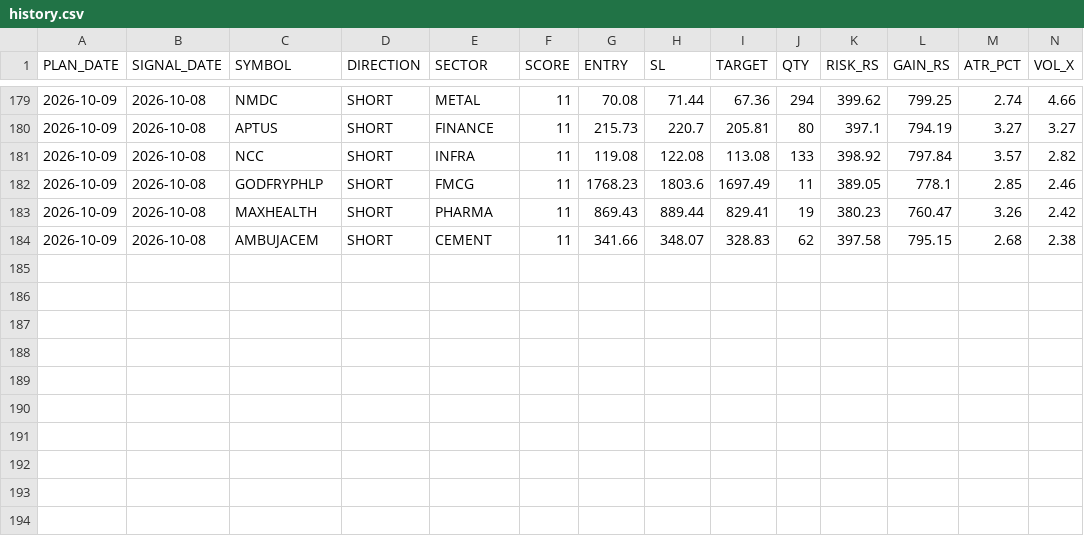
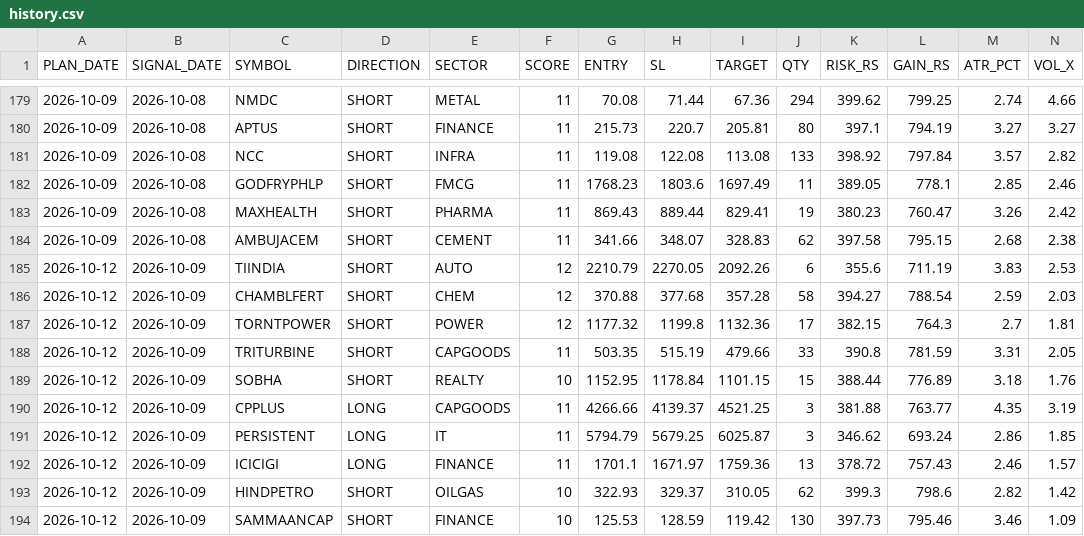
Before and after one commit to RajNexithon/intraday-picks, a CSV file: history.csv, drawn as a sheet; only a part is shown, gaps mark what is left out; rows hold the shown columns only; the diff names each change by its address in the sheet, - before the commit and + after, or states it on an @@ line.

```diff
--- a/history.csv
+++ b/history.csv
+row 185: 2026-10-12 | 2026-10-09 | TIINDIA | SHORT | AUTO | 12 | 2210.79 | 2270.05 | 2092.26 | 6 | 355.6 | 711.19 | 3.83 | 2.53
+row 186: 2026-10-12 | 2026-10-09 | CHAMBLFERT | SHORT | CHEM | 12 | 370.88 | 377.68 | 357.28 | 58 | 394.27 | 788.54 | 2.59 | 2.03
+row 187: 2026-10-12 | 2026-10-09 | TORNTPOWER | SHORT | POWER | 12 | 1177.32 | 1199.8 | 1132.36 | 17 | 382.15 | 764.3 | 2.7 | 1.81
+row 188: 2026-10-12 | 2026-10-09 | TRITURBINE | SHORT | CAPGOODS | 11 | 503.35 | 515.19 | 479.66 | 33 | 390.8 | 781.59 | 3.31 | 2.05
+row 189: 2026-10-12 | 2026-10-09 | SOBHA | SHORT | REALTY | 10 | 1152.95 | 1178.84 | 1101.15 | 15 | 388.44 | 776.89 | 3.18 | 1.76
+row 190: 2026-10-12 | 2026-10-09 | CPPLUS | LONG | CAPGOODS | 11 | 4266.66 | 4139.37 | 4521.25 | 3 | 381.88 | 763.77 | 4.35 | 3.19
+row 191: 2026-10-12 | 2026-10-09 | PERSISTENT | LONG | IT | 11 | 5794.79 | 5679.25 | 6025.87 | 3 | 346.62 | 693.24 | 2.86 | 1.85
+row 192: 2026-10-12 | 2026-10-09 | ICICIGI | LONG | FINANCE | 11 | 1701.1 | 1671.97 | 1759.36 | 13 | 378.72 | 757.43 | 2.46 | 1.57
+row 193: 2026-10-12 | 2026-10-09 | HINDPETRO | SHORT | OILGAS | 10 | 322.93 | 329.37 | 310.05 | 62 | 399.3 | 798.6 | 2.82 | 1.42
+row 194: 2026-10-12 | 2026-10-09 | SAMMAANCAP | SHORT | FINANCE | 10 | 125.53 | 128.59 | 119.42 | 130 | 397.73 | 795.46 | 3.46 | 1.09
```
Also changed, not shown: picks.csv, 1 other file.
